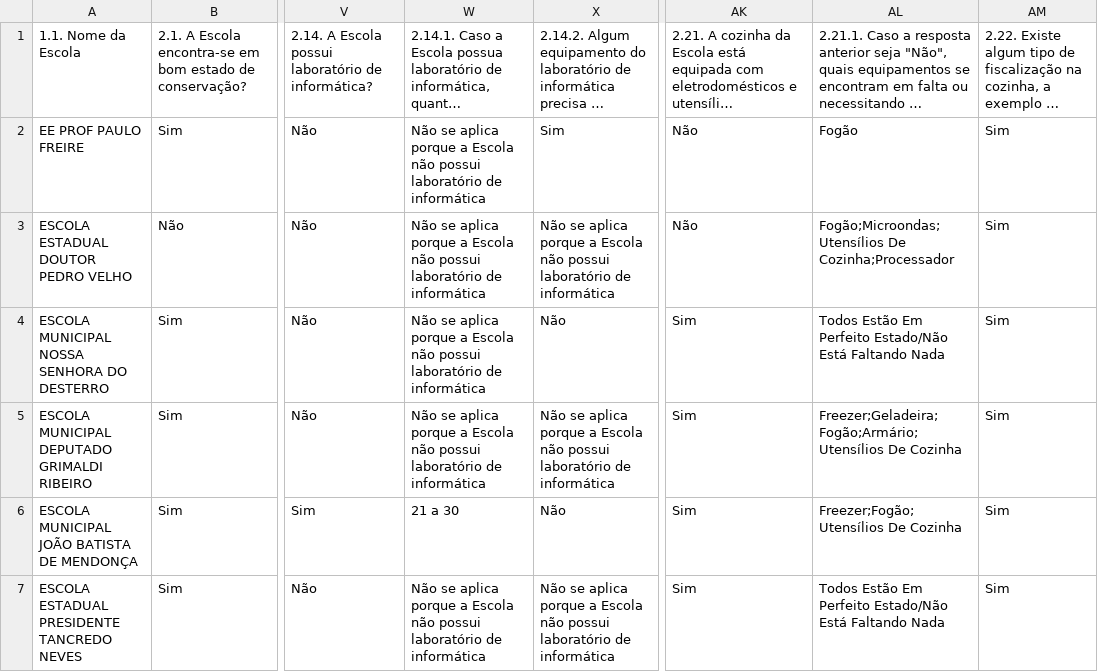
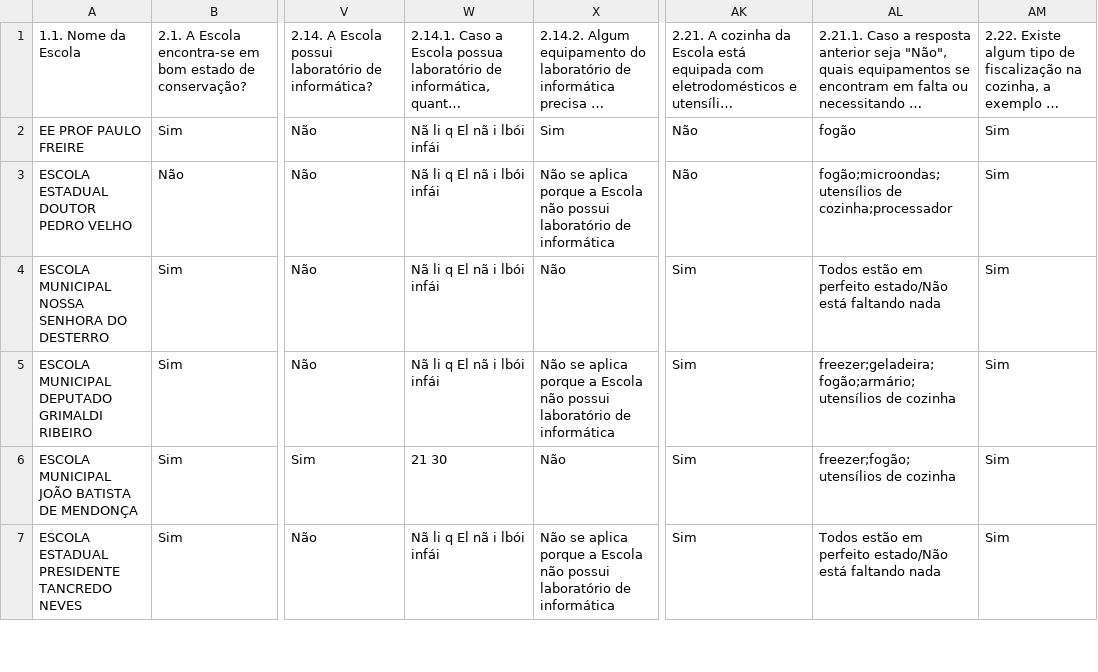
Before and after one commit to RafaelGalvaoRN/monitor_escolar, a CSV file: data/eixo_Estrutura_Fisica_Funcionamento.csv, drawn as a sheet; only a part is shown, gaps mark what is left out; long unchanged cells end in …; the diff covers the shown part only; the diff names each change by its address in the sheet, - before the commit and + after, or states it on an @@ line.

```diff
--- a/data/eixo_Estrutura_Fisica_Funcionamento.csv
+++ b/data/eixo_Estrutura_Fisica_Funcionamento.csv
-W2:W5: Não se aplica porque a Escola não possui laboratório de informática
+W2:W5: Nã li q El nã i lbói infái
-AL2: Fogão
+AL2: fogão
-AL3: Fogão;Microondas;Utensílios De Cozinha;Processador
+AL3: fogão;microondas;utensílios de cozinha;processador
-AL4: Todos Estão Em Perfeito Estado/Não Está Faltando Nada
+AL4: Todos estão em perfeito estado/Não está faltando nada
-AL5: Freezer;Geladeira;Fogão;Armário;Utensílios De Cozinha
+AL5: freezer;geladeira;fogão;armário;utensílios de cozinha
-W6: 21 a 30
+W6: 21 30
-AL6: Freezer;Fogão;Utensílios De Cozinha
+AL6: freezer;fogão;utensílios de cozinha
-W7: Não se aplica porque a Escola não possui laboratório de informática
+W7: Nã li q El nã i lbói infái
-AL7: Todos Estão Em Perfeito Estado/Não Está Faltando Nada
+AL7: Todos estão em perfeito estado/Não está faltando nada
```
Also changed, not shown: 33 edited cells elsewhere in this file, data/eixo_Alunos.csv, data/projeto_monitor.csv, 4 other files.
